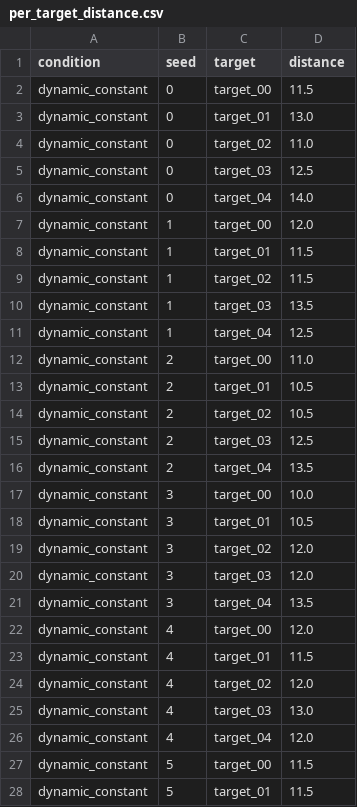
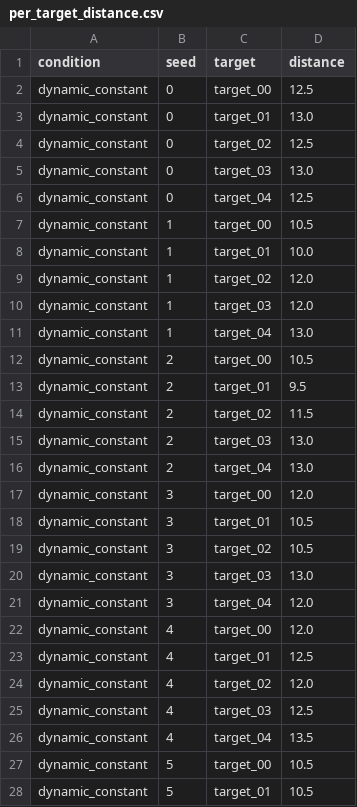
Before and after one commit to DenisaCG/EvolutionaryComputing2026, a CSV file: assignments/assignment_1/results_dynamic_scheduler/tables/per_target_distance.csv, drawn as a sheet; only a part is shown; the diff covers the shown part only.

```diff
--- a/assignments/assignment_1/results_dynamic_scheduler/tables/per_target_distance.csv
+++ b/assignments/assignment_1/results_dynamic_scheduler/tables/per_target_distance.csv
@@ -1,28 +1,28 @@
 condition,seed,target,distance
-dynamic_constant,0,target_00,11.5
+dynamic_constant,0,target_00,12.5
 dynamic_constant,0,target_01,13.0
-dynamic_constant,0,target_02,11.0
-dynamic_constant,0,target_03,12.5
-dynamic_constant,0,target_04,14.0
-dynamic_constant,1,target_00,12.0
-dynamic_constant,1,target_01,11.5
-dynamic_constant,1,target_02,11.5
-dynamic_constant,1,target_03,13.5
-dynamic_constant,1,target_04,12.5
-dynamic_constant,2,target_00,11.0
-dynamic_constant,2,target_01,10.5
-dynamic_constant,2,target_02,10.5
-dynamic_constant,2,target_03,12.5
-dynamic_constant,2,target_04,13.5
-dynamic_constant,3,target_00,10.0
+dynamic_constant,0,target_02,12.5
+dynamic_constant,0,target_03,13.0
+dynamic_constant,0,target_04,12.5
+dynamic_constant,1,target_00,10.5
+dynamic_constant,1,target_01,10.0
+dynamic_constant,1,target_02,12.0
+dynamic_constant,1,target_03,12.0
+dynamic_constant,1,target_04,13.0
+dynamic_constant,2,target_00,10.5
+dynamic_constant,2,target_01,9.5
+dynamic_constant,2,target_02,11.5
+dynamic_constant,2,target_03,13.0
+dynamic_constant,2,target_04,13.0
+dynamic_constant,3,target_00,12.0
 dynamic_constant,3,target_01,10.5
-dynamic_constant,3,target_02,12.0
-dynamic_constant,3,target_03,12.0
-dynamic_constant,3,target_04,13.5
+dynamic_constant,3,target_02,10.5
+dynamic_constant,3,target_03,13.0
+dynamic_constant,3,target_04,12.0
 dynamic_constant,4,target_00,12.0
-dynamic_constant,4,target_01,11.5
+dynamic_constant,4,target_01,12.5
 dynamic_constant,4,target_02,12.0
-dynamic_constant,4,target_03,13.0
-dynamic_constant,4,target_04,12.0
-dynamic_constant,5,target_00,11.5
-dynamic_constant,5,target_01,11.5
+dynamic_constant,4,target_03,12.5
+dynamic_constant,4,target_04,13.5
+dynamic_constant,5,target_00,10.5
+dynamic_constant,5,target_01,10.5
```
Also changed, not shown: 147 edited cells elsewhere in this file, assignments/assignment_1/results_dynamic_scheduler/mutation_schedule.csv, assignments/assignment_1/results_dynamic_scheduler/tables/convergence_speed.csv, 26 other files.
